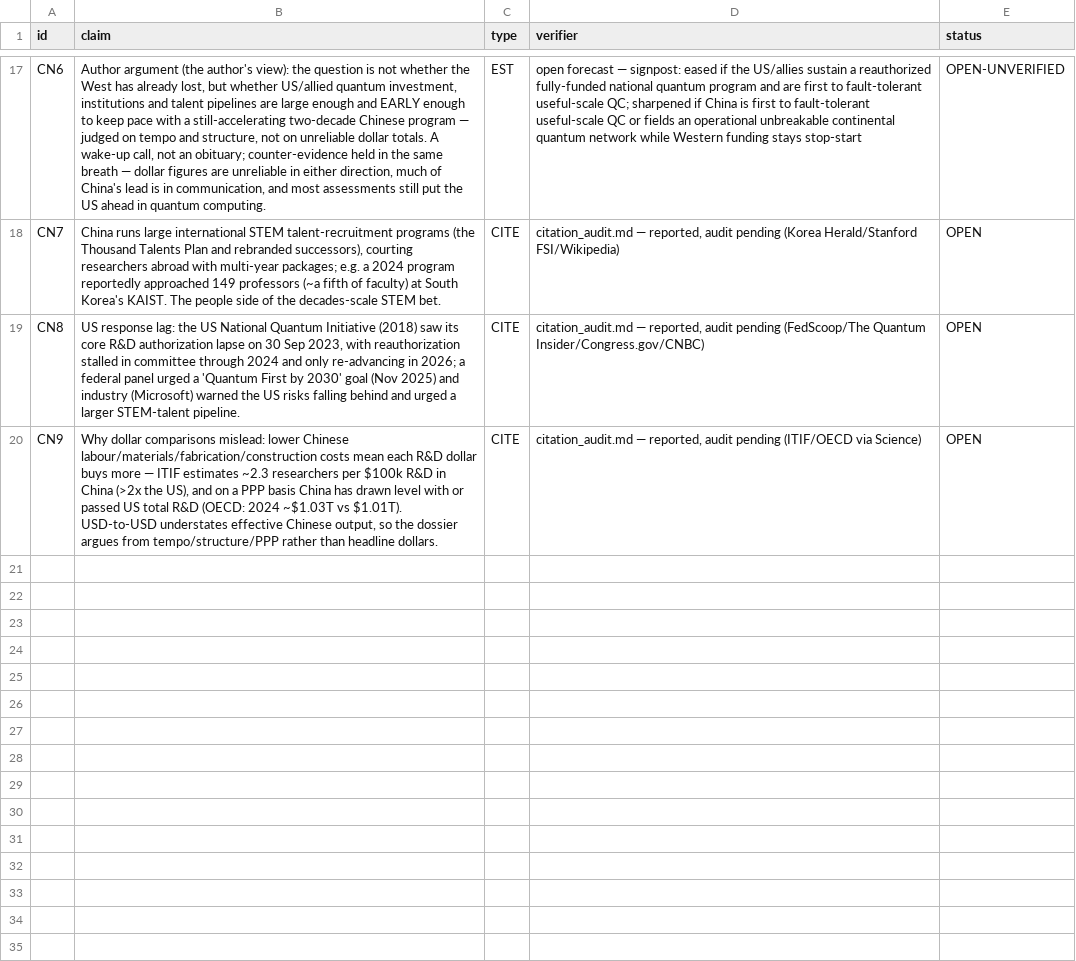
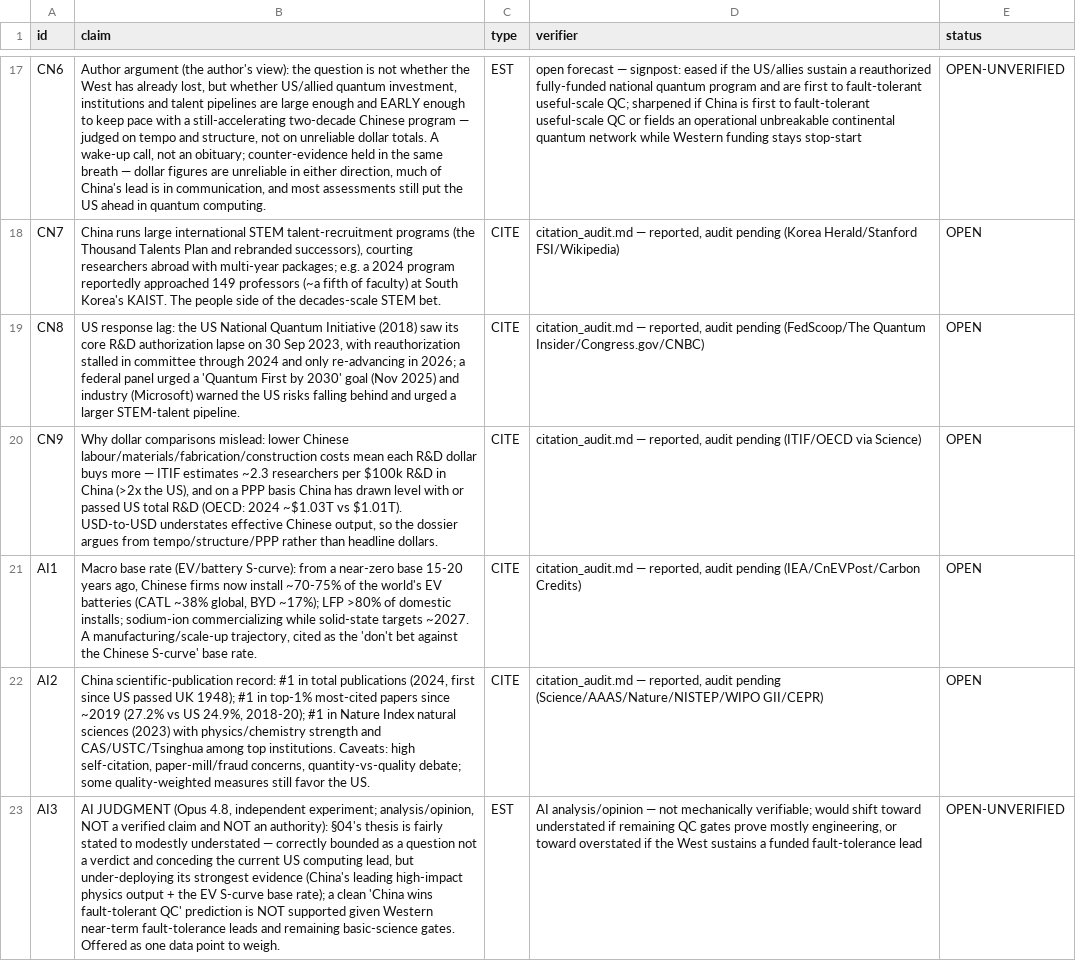
Before and after one commit to m4gr4th34/dossier-quantum-computing-general-overview, a CSV file: claim_ledger.csv, drawn as a sheet; only a part is shown, gaps mark what is left out; the diff names each change by its address in the sheet, - before the commit and + after, or states it on an @@ line.

Commit message:
Add independent Opus 4.8 judgment section (experiment; EV base-rate + publication-rate evidence; fresh verdict)

```diff
--- a/claim_ledger.csv
+++ b/claim_ledger.csv
+row 21: AI1 | Macro base rate (EV/battery S-curve): from a near-zero base 15-20 years ago, Chinese firms now install ~70-75% of the world's EV batteries (CATL ~38% global, BYD ~17%); LFP >80% of domestic installs; sodium-ion commercializing while solid-state targets ~2027. A manufacturing/scale-up trajectory, cited as the 'don't bet against the Chinese S-curve' base rate. | CITE | citation_audit.md — reported, audit pending (IEA/CnEVPost/Carbon Credits) | OPEN
+row 22: AI2 | China scientific-publication record: #1 in total publications (2024, first since US passed UK 1948); #1 in top-1% most-cited papers since ~2019 (27.2% vs US 24.9%, 2018-20); #1 in Nature Index natural sciences (2023) with physics/chemistry strength and CAS/USTC/Tsinghua among top institutions. Caveats: high self-citation, paper-mill/fraud concerns, quantity-vs-quality debate; some quality-weighted measures still favor the US. | CITE | citation_audit.md — reported, audit pending (Science/AAAS/Nature/NISTEP/WIPO GII/CEPR) | OPEN
+row 23: AI3 | AI JUDGMENT (Opus 4.8, independent experiment; analysis/opinion, NOT a verified claim and NOT an authority): §04's thesis is fairly stated to modestly understated — correctly bounded as a question not a verdict and conceding the current US computing lead, but under-deploying its strongest evidence (China's leading high-impact physics output + the EV S-curve base rate); a clean 'China wins fault-tolerant QC' prediction is NOT supported given Western near-term fault-tolerance leads and remaining basic-science gates. Offered as one data point to weigh. | EST | AI analysis/opinion — not mechanically verifiable; would shift toward understated if remaining QC gates prove mostly engineering, or toward overstated if the West sustains a funded fault-tolerance lead | OPEN-UNVERIFIED
```
Also changed, not shown: 1 other file.
